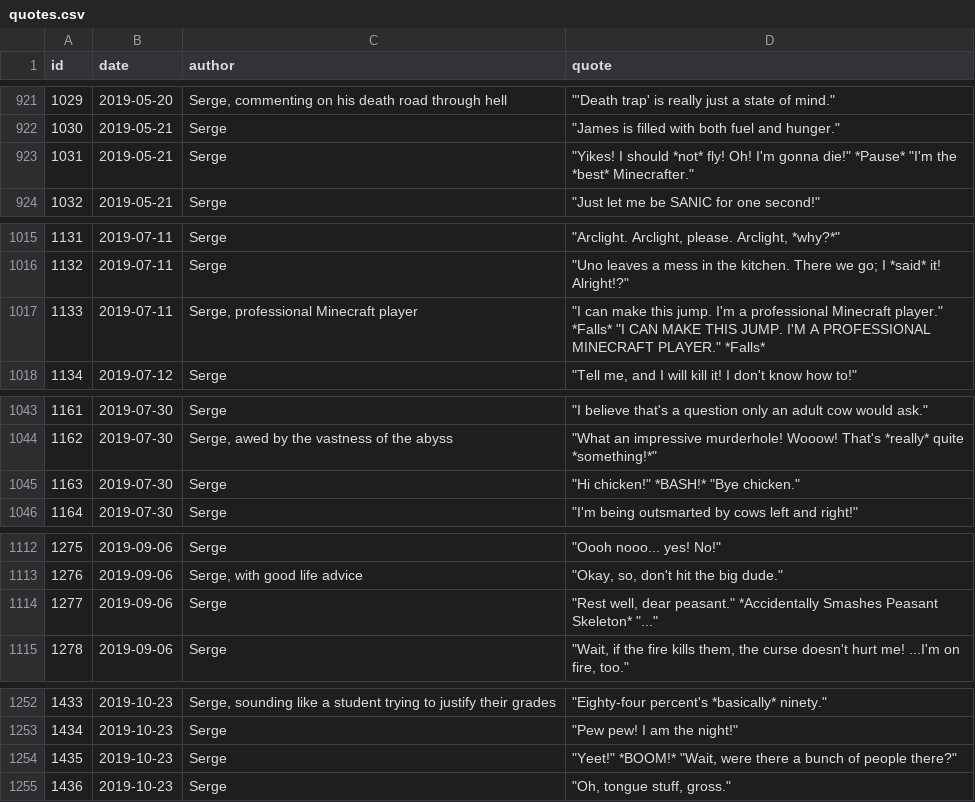
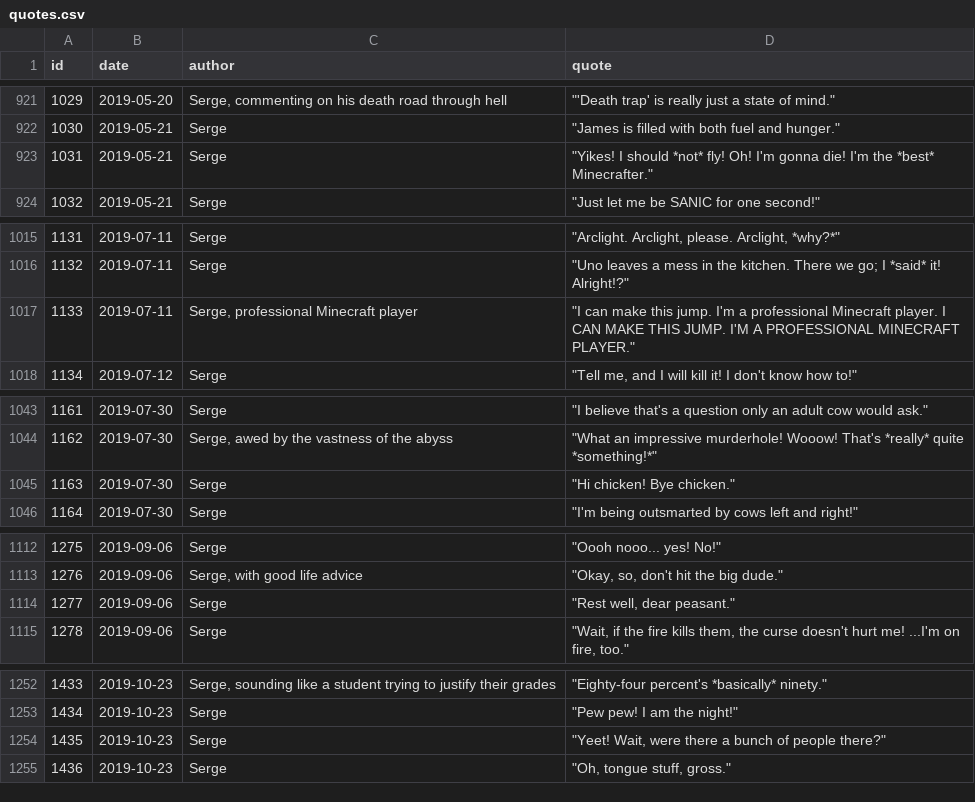
Before and after one commit to javajawa/snerge-bot, a CSV file: quotes.csv, drawn as a sheet; only a part is shown, gaps mark what is left out; the diff covers the shown part only.

Commit message:
Remove interstiatial actions from some quotes

```diff
--- a/quotes.csv
+++ b/quotes.csv
@@ -922,3 +922,3 @@ id,date,author,quote
 1030,2019-05-21,Serge,"""James is filled with both fuel and hunger."""
-1031,2019-05-21,Serge,"""Yikes! I should *not* fly! Oh! I'm gonna die!"" *Pause* ""I'm the *best* Minecrafter."""
+1031,2019-05-21,Serge,"""Yikes! I should *not* fly! Oh! I'm gonna die! I'm the *best* Minecrafter."""
 1032,2019-05-21,Serge,"""Just let me be SANIC for one second!"""
@@ -1016,3 +1016,3 @@ id,date,author,quote
 1132,2019-07-11,Serge,"""Uno leaves a mess in the kitchen. There we go; I *said* it! Alright!?"""
-1133,2019-07-11,"Serge, professional Minecraft player","""I can make this jump. I'm a professional Minecraft player."" *Falls* ""I CAN MAKE THIS JUMP. I'M A PROFESSIONAL MINECRAFT PLAYER."" *Falls*"
+1133,2019-07-11,"Serge, professional Minecraft player","""I can make this jump. I'm a professional Minecraft player. I CAN MAKE THIS JUMP. I'M A PROFESSIONAL MINECRAFT PLAYER."""
 1134,2019-07-12,Serge,"""Tell me, and I will kill it! I don't know how to!"""
@@ -1044,3 +1044,3 @@ id,date,author,quote
 1162,2019-07-30,"Serge, awed by the vastness of the abyss","""What an impressive murderhole! Wooow! That's *really* quite *something!*"""
-1163,2019-07-30,Serge,"""Hi chicken!"" *BASH!* ""Bye chicken."""
+1163,2019-07-30,Serge,"""Hi chicken! Bye chicken."""
 1164,2019-07-30,Serge,"""I'm being outsmarted by cows left and right!"""
@@ -1113,3 +1113,3 @@ id,date,author,quote
 1276,2019-09-06,"Serge, with good life advice","""Okay, so, don't hit the big dude."""
-1277,2019-09-06,Serge,"""Rest well, dear peasant."" *Accidentally Smashes Peasant Skeleton* ""..."""
+1277,2019-09-06,Serge,"""Rest well, dear peasant."""
 1278,2019-09-06,Serge,"""Wait, if the fire kills them, the curse doesn't hurt me! ...I'm on fire, too."""
@@ -1253,3 +1253,3 @@ id,date,author,quote
 1434,2019-10-23,Serge,"""Pew pew! I am the night!"""
-1435,2019-10-23,Serge,"""Yeet!"" *BOOM!* ""Wait, were there a bunch of people there?"""
+1435,2019-10-23,Serge,"""Yeet! Wait, were there a bunch of people there?"""
 1436,2019-10-23,Serge,"""Oh, tongue stuff, gross."""
```
Also changed, not shown: 5 edited cells elsewhere in this file.
